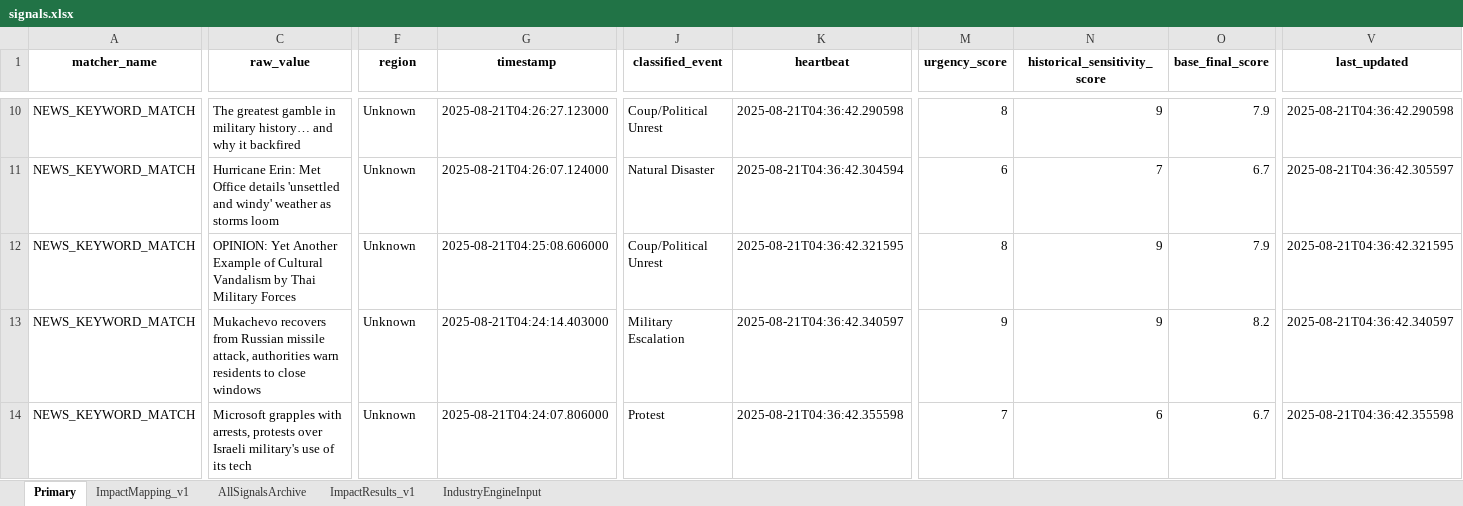
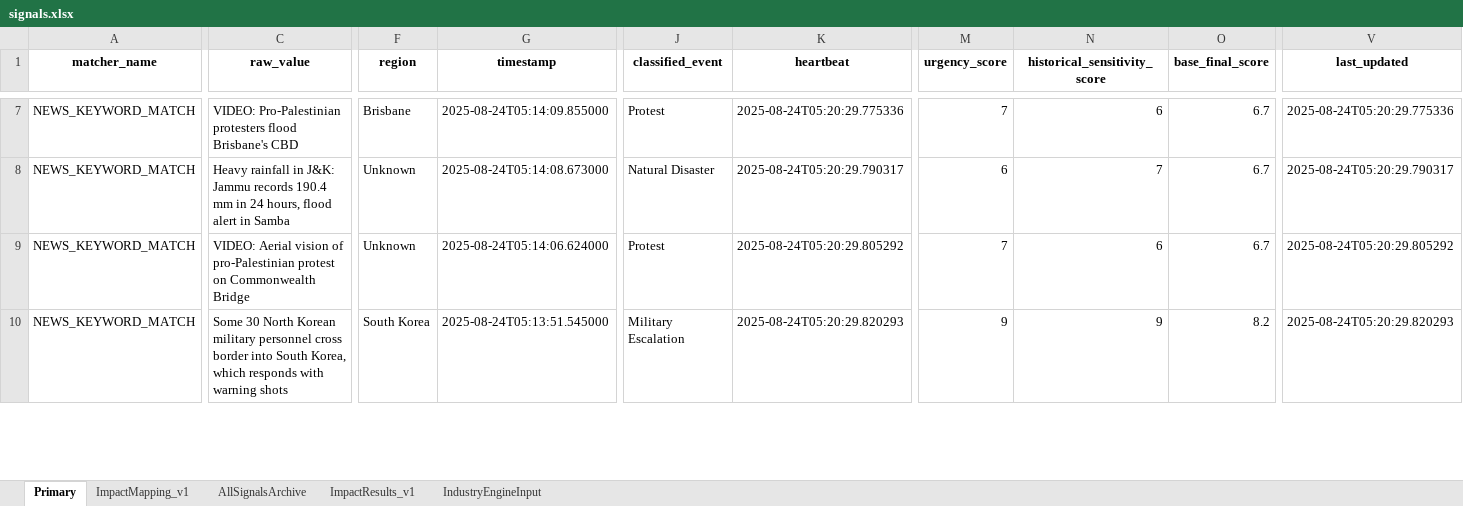
Before and after one commit to Coltencode5/signal-tracker-v3, an Excel workbook: signals.xlsx, sheet Primary, drawn as a sheet; only a part is shown, gaps mark what is left out; values as stored, in another font and other column widths than the file's, no borders; removed rows and columns are numbered as before the commit, all else as after; rows hold the shown columns only; the diff covers the shown part only; the diff names each change by its address in the sheet, - before the commit and + after, or states it on an @@ line.

```diff
--- a/signals.xlsx (sheet Primary)
+++ b/signals.xlsx (sheet Primary)
-C7 (raw_value): The greatest gamble in military history… and why it backfired
+C7 (raw_value): VIDEO: Pro-Palestinian protesters flood Brisbane's CBD
-F7 (region): Unknown
+F7 (region): Brisbane
-G7 (timestamp): 2025-08-21T04:26:27.123000
+G7 (timestamp): 2025-08-24T05:14:09.855000
-J7 (classified_event): Coup/Political Unrest
+J7 (classified_event): Protest
-K7 (heartbeat): 2025-08-21T04:36:42.290598
+K7 (heartbeat): 2025-08-24T05:20:29.775336
-M7 (urgency_score): 8
+M7 (urgency_score): 7
-N7 (historical_sensitivity_score): 9
+N7 (historical_sensitivity_score): 6
-O7 (base_final_score): 7.9
+O7 (base_final_score): 6.7
-V7 (last_updated): 2025-08-21T04:36:42.290598
+V7 (last_updated): 2025-08-24T05:20:29.775336
-C8 (raw_value): Hurricane Erin: Met Office details 'unsettled and windy' weather as storms loom
+C8 (raw_value): Heavy rainfall in J&K: Jammu records 190.4 mm in 24 hours, flood alert in Samba
-G8 (timestamp): 2025-08-21T04:26:07.124000
+G8 (timestamp): 2025-08-24T05:14:08.673000
-K8 (heartbeat): 2025-08-21T04:36:42.304594
+K8 (heartbeat): 2025-08-24T05:20:29.790317
-V8 (last_updated): 2025-08-21T04:36:42.305597
+V8 (last_updated): 2025-08-24T05:20:29.790317
-C9 (raw_value): OPINION: Yet Another Example of Cultural Vandalism by Thai Military Forces
+C9 (raw_value): VIDEO: Aerial vision of pro-Palestinian protest on Commonwealth Bridge
-G9 (timestamp): 2025-08-21T04:25:08.606000
+G9 (timestamp): 2025-08-24T05:14:06.624000
-J9 (classified_event): Coup/Political Unrest
+J9 (classified_event): Protest
-K9 (heartbeat): 2025-08-21T04:36:42.321595
+K9 (heartbeat): 2025-08-24T05:20:29.805292
-M9 (urgency_score): 8
+M9 (urgency_score): 7
-N9 (historical_sensitivity_score): 9
+N9 (historical_sensitivity_score): 6
-O9 (base_final_score): 7.9
+O9 (base_final_score): 6.7
-V9 (last_updated): 2025-08-21T04:36:42.321595
+V9 (last_updated): 2025-08-24T05:20:29.805292
-C10 (raw_value): Mukachevo recovers from Russian missile attack, authorities warn residents to close windows
+C10 (raw_value): Some 30 North Korean military personnel cross border into South Korea, which responds with warning shots
-F10 (region): Unknown
+F10 (region): South Korea
-G10 (timestamp): 2025-08-21T04:24:14.403000
+G10 (timestamp): 2025-08-24T05:13:51.545000
-K10 (heartbeat): 2025-08-21T04:36:42.340597
+K10 (heartbeat): 2025-08-24T05:20:29.820293
-V10 (last_updated): 2025-08-21T04:36:42.340597
+V10 (last_updated): 2025-08-24T05:20:29.820293
-row 14: NEWS_KEYWORD_MATCH | Microsoft grapples with arrests, protests over Israeli military's use of its tech | Unknown | 2025-08-21T04:24:07.806000 | Protest | 2025-08-21T04:36:42.355598 | 7 | 6 | 6.7 | 2025-08-21T04:36:42.355598
```
Also changed, not shown: 3 added rows, 5 removed rows and 96 edited cells elsewhere in this sheet, sheet AllSignalsArchive, sheet ImpactResults_v1, sheet IndustryEngineInput.
